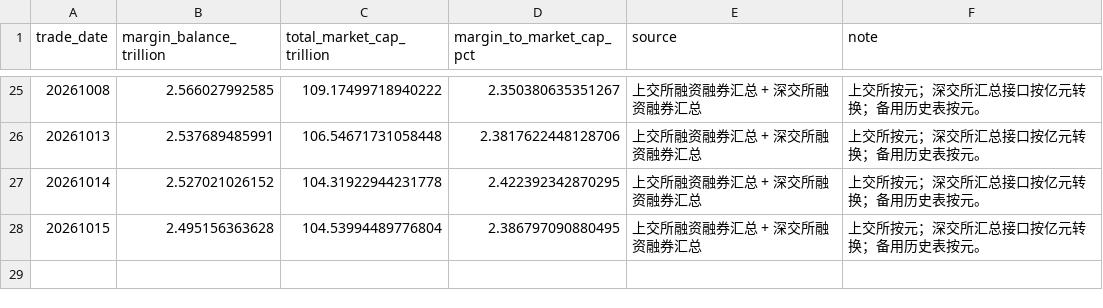
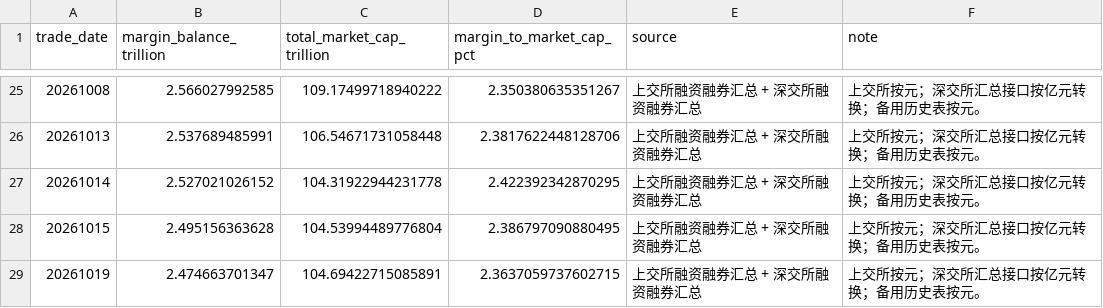
Before and after one commit to littlepeachh/macroscope-dashboard-v7, a CSV file: data/leverage.csv, drawn as a sheet; only a part is shown, gaps mark what is left out; the diff names each change by its address in the sheet, - before the commit and + after, or states it on an @@ line.

```diff
--- a/data/leverage.csv
+++ b/data/leverage.csv
+row 29: 20261019 | 2.474663701347 | 104.69422715085891 | 2.3637059737602715 | 上交所融资融券汇总 + 深交所融资融券汇总 | 上交所按元；深交所汇总接口按亿元转换；备用历史表按元。
```
Also changed, not shown: data/breadth.csv, data/crowding.csv, 6 other files.
